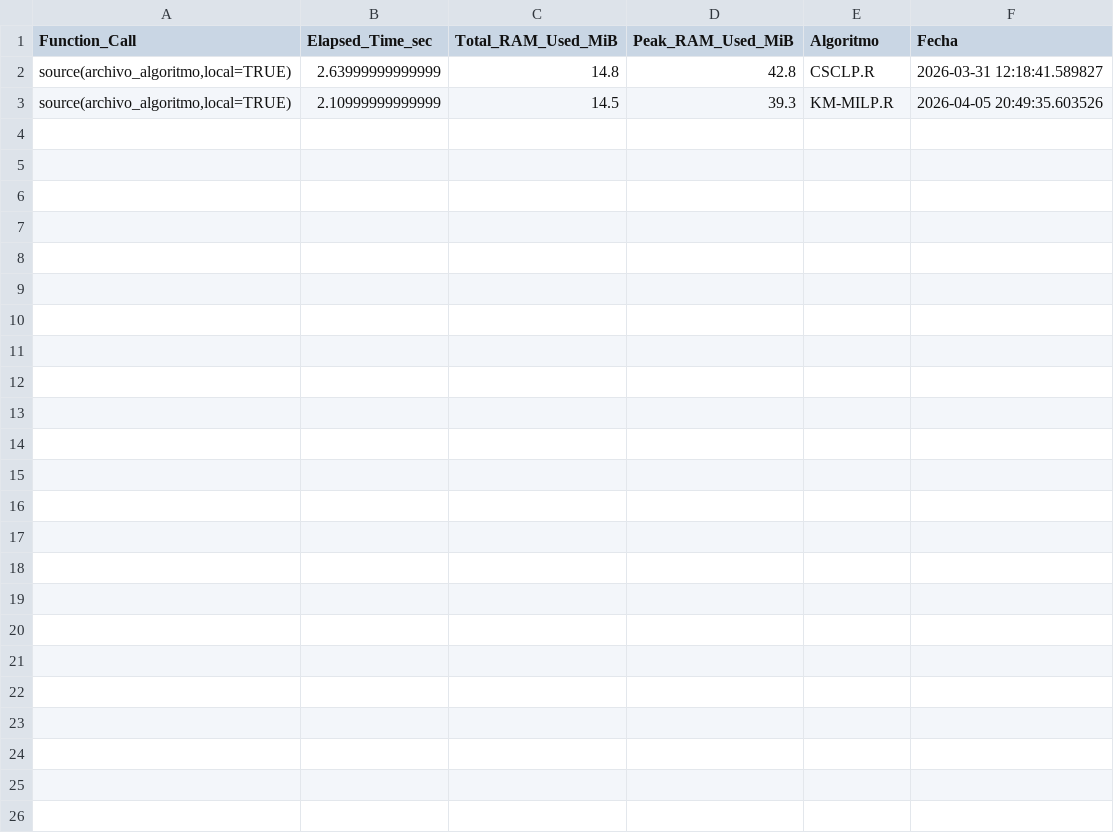
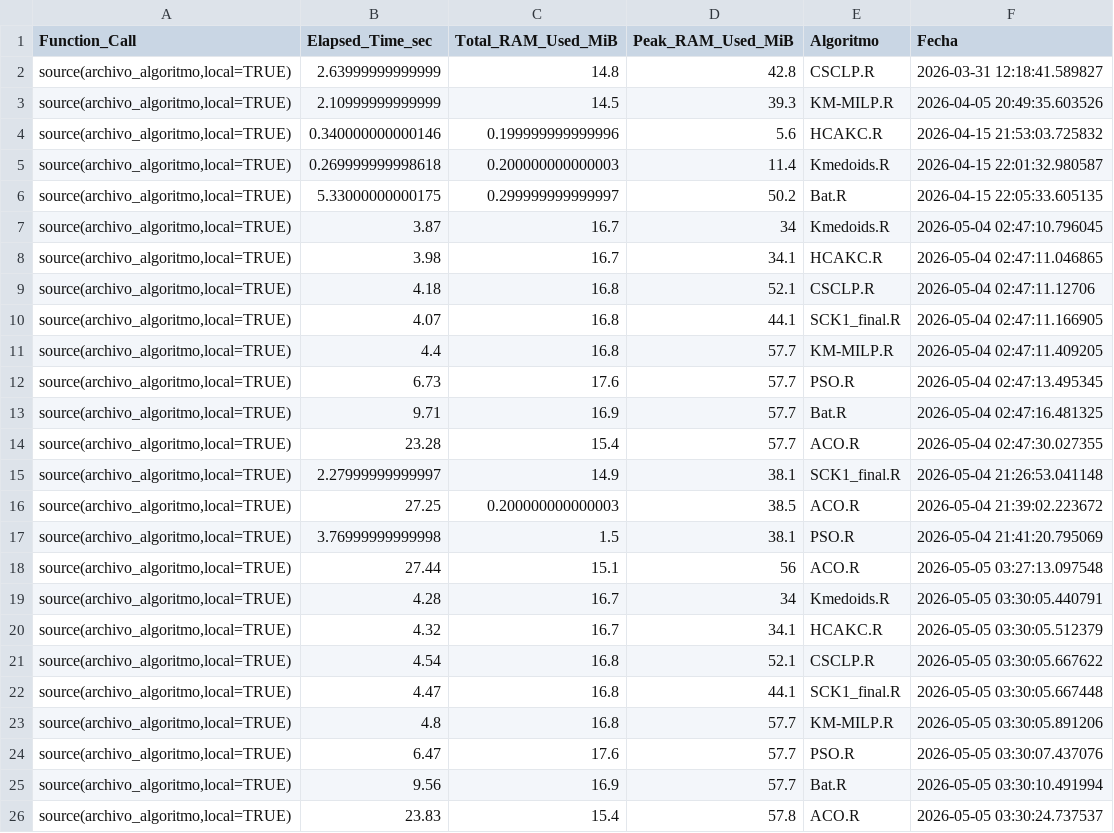
Before and after one commit to Nubisan/Tesis_embeddings, a CSV file: version_3/peakRAM_log.csv, drawn as a sheet; the diff names each change by its address in the sheet, - before the commit and + after, or states it on an @@ line.

```diff
--- a/version_3/peakRAM_log.csv
+++ b/version_3/peakRAM_log.csv
+row 4: source(archivo_algoritmo,local=TRUE) | 0.340000000000146 | 0.199999999999996 | 5.6 | HCAKC.R | 2026-04-15 21:53:03.725832
+row 5: source(archivo_algoritmo,local=TRUE) | 0.269999999998618 | 0.200000000000003 | 11.4 | Kmedoids.R | 2026-04-15 22:01:32.980587
+row 6: source(archivo_algoritmo,local=TRUE) | 5.33000000000175 | 0.299999999999997 | 50.2 | Bat.R | 2026-04-15 22:05:33.605135
+row 7: source(archivo_algoritmo,local=TRUE) | 3.87 | 16.7 | 34 | Kmedoids.R | 2026-05-04 02:47:10.796045
+row 8: source(archivo_algoritmo,local=TRUE) | 3.98 | 16.7 | 34.1 | HCAKC.R | 2026-05-04 02:47:11.046865
+row 9: source(archivo_algoritmo,local=TRUE) | 4.18 | 16.8 | 52.1 | CSCLP.R | 2026-05-04 02:47:11.12706
+row 10: source(archivo_algoritmo,local=TRUE) | 4.07 | 16.8 | 44.1 | SCK1_final.R | 2026-05-04 02:47:11.166905
+row 11: source(archivo_algoritmo,local=TRUE) | 4.4 | 16.8 | 57.7 | KM-MILP.R | 2026-05-04 02:47:11.409205
+row 12: source(archivo_algoritmo,local=TRUE) | 6.73 | 17.6 | 57.7 | PSO.R | 2026-05-04 02:47:13.495345
+row 13: source(archivo_algoritmo,local=TRUE) | 9.71 | 16.9 | 57.7 | Bat.R | 2026-05-04 02:47:16.481325
+row 14: source(archivo_algoritmo,local=TRUE) | 23.28 | 15.4 | 57.7 | ACO.R | 2026-05-04 02:47:30.027355
+row 15: source(archivo_algoritmo,local=TRUE) | 2.27999999999997 | 14.9 | 38.1 | SCK1_final.R | 2026-05-04 21:26:53.041148
+row 16: source(archivo_algoritmo,local=TRUE) | 27.25 | 0.200000000000003 | 38.5 | ACO.R | 2026-05-04 21:39:02.223672
+row 17: source(archivo_algoritmo,local=TRUE) | 3.76999999999998 | 1.5 | 38.1 | PSO.R | 2026-05-04 21:41:20.795069
+row 18: source(archivo_algoritmo,local=TRUE) | 27.44 | 15.1 | 56 | ACO.R | 2026-05-05 03:27:13.097548
+row 19: source(archivo_algoritmo,local=TRUE) | 4.28 | 16.7 | 34 | Kmedoids.R | 2026-05-05 03:30:05.440791
+row 20: source(archivo_algoritmo,local=TRUE) | 4.32 | 16.7 | 34.1 | HCAKC.R | 2026-05-05 03:30:05.512379
+row 21: source(archivo_algoritmo,local=TRUE) | 4.54 | 16.8 | 52.1 | CSCLP.R | 2026-05-05 03:30:05.667622
+row 22: source(archivo_algoritmo,local=TRUE) | 4.47 | 16.8 | 44.1 | SCK1_final.R | 2026-05-05 03:30:05.667448
+row 23: source(archivo_algoritmo,local=TRUE) | 4.8 | 16.8 | 57.7 | KM-MILP.R | 2026-05-05 03:30:05.891206
+row 24: source(archivo_algoritmo,local=TRUE) | 6.47 | 17.6 | 57.7 | PSO.R | 2026-05-05 03:30:07.437076
+row 25: source(archivo_algoritmo,local=TRUE) | 9.56 | 16.9 | 57.7 | Bat.R | 2026-05-05 03:30:10.491994
+row 26: source(archivo_algoritmo,local=TRUE) | 23.83 | 15.4 | 57.8 | ACO.R | 2026-05-05 03:30:24.737537
```
Also changed, not shown: version_2/peakRAM_log.csv, version_2/predictions/pred_CSCLP.csv, 54 other files.
